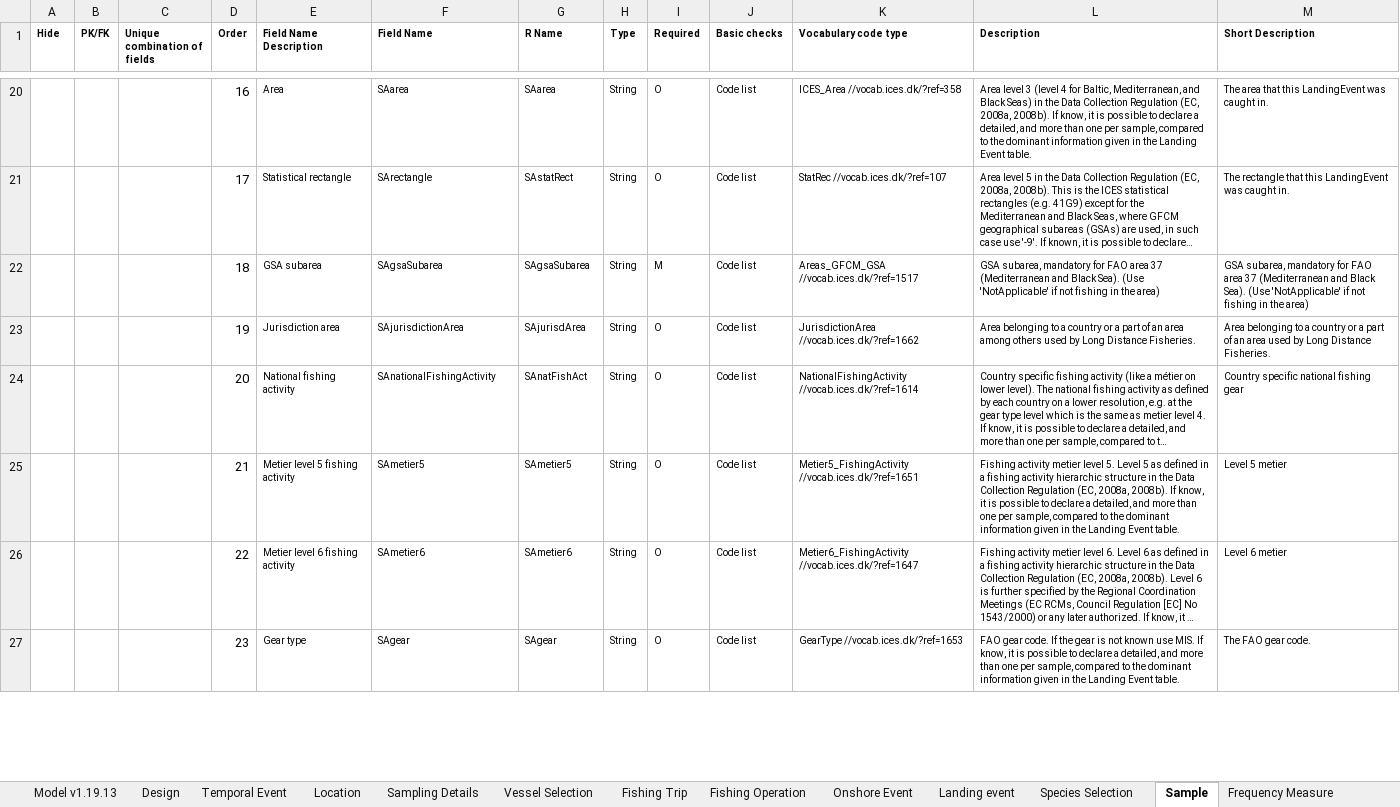
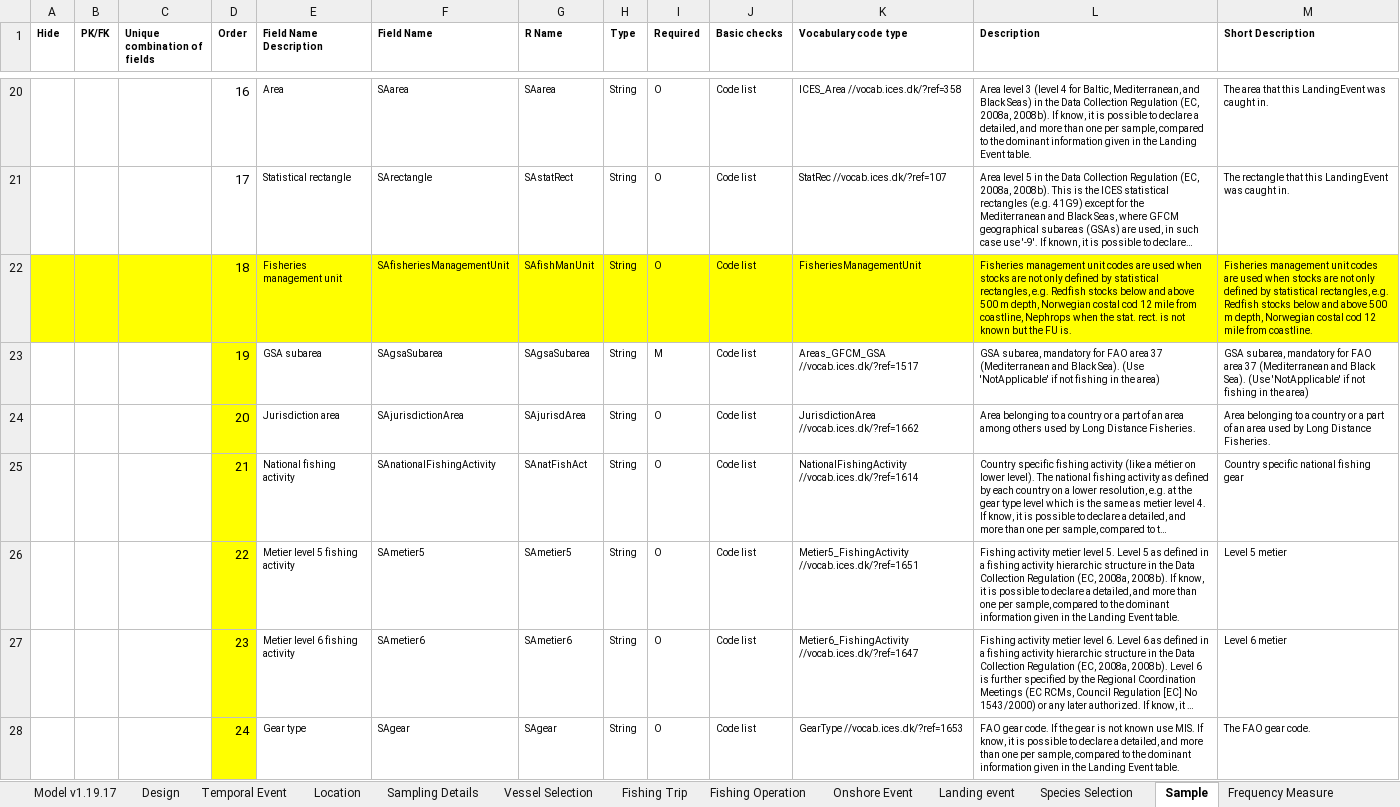
Before and after one commit to ices-tools-dev/RDBES, an Excel workbook: Documents/RDBES Data Model CS.xlsx, sheet Sample, drawn as a sheet; only a part is shown, gaps mark what is left out; long unchanged cells end in …; values as stored, in another font and other column widths than the file's, no borders; addresses are those after the commit; the diff covers the shown part only; the diff names each change by its address in the sheet, - before the commit and + after, or states it on an @@ line.

```diff
--- a/Documents/RDBES Data Model CS.xlsx (sheet Sample)
+++ b/Documents/RDBES Data Model CS.xlsx (sheet Sample)
-sheet tab: Model v1.19.13
+sheet tab: Model v1.19.17
+row 22:  |  |  | 18 | Fisheries management unit | SAfisheriesManagementUnit | SAfishManUnit | String | O | Code list | FisheriesManagementUnit | Fisheries management unit codes are used when stocks are not only defined by statistical rectangles, e.g. Redfish stocks below and above 500 m depth, Norwegian costal cod 12 mile from coastline, Nephrops when the stat. rect. is not known but the FU is. | Fisheries management unit codes are used when stocks are not only defined by statistical rectangles, e.g. Redfish stocks below and above 500 m depth, Norwegian costal cod 12 mile from coastline.
-D23 (Order): 18
+D23 (Order): 19
-D23:D28 fill: none
+D23:D28 fill: #FFFF00
-D24 (Order): 19
+D24 (Order): 20
-D25 (Order): 20
+D25 (Order): 21
-D26 (Order): 21
+D26 (Order): 22
-D27 (Order): 22
+D27 (Order): 23
-D28 (Order): 23
+D28 (Order): 24
```
Also changed, not shown: 2 added rows, 56 edited cells and cell formats elsewhere in this sheet, sheet Landing event, sheet Fishing Operation, sheet Species Selection, sheet Fishing Trip, sheet Temporal Event, sheet Vessel Selection, 6 more sheets, formulas that keep their value.
